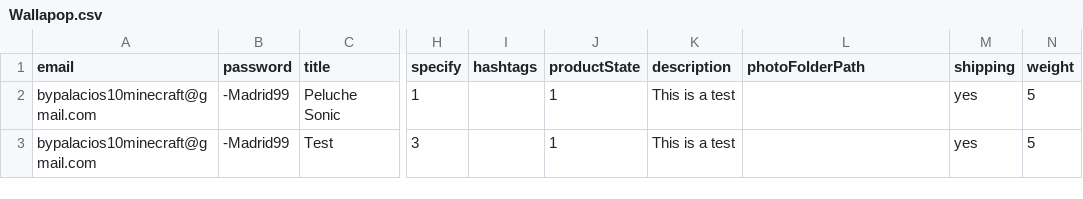
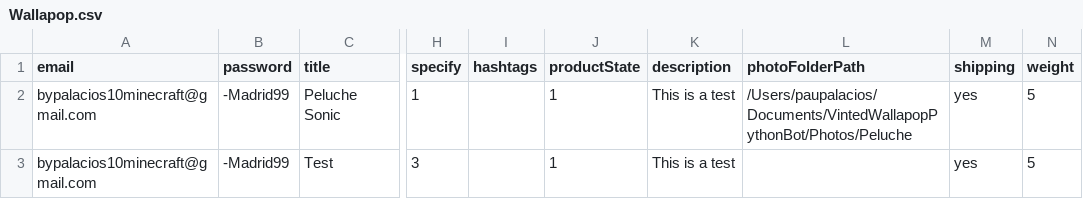
Before and after one commit to palausdev/VintedWallapopPythonBot, a CSV file: Sites/Wallapop.csv, drawn as a sheet; only a part is shown, gaps mark what is left out; the diff names each change by its address in the sheet, - before the commit and + after, or states it on an @@ line.

Commit message:
Added for and input photos, added path to csv + comment test in config.py

```diff
--- a/Sites/Wallapop.csv
+++ b/Sites/Wallapop.csv
-L2 (photoFolderPath): (empty)
+L2 (photoFolderPath): /Users/paupalacios/Documents/VintedWallapopPythonBot/Photos/Peluche
```
Also changed, not shown: 2 other files.
